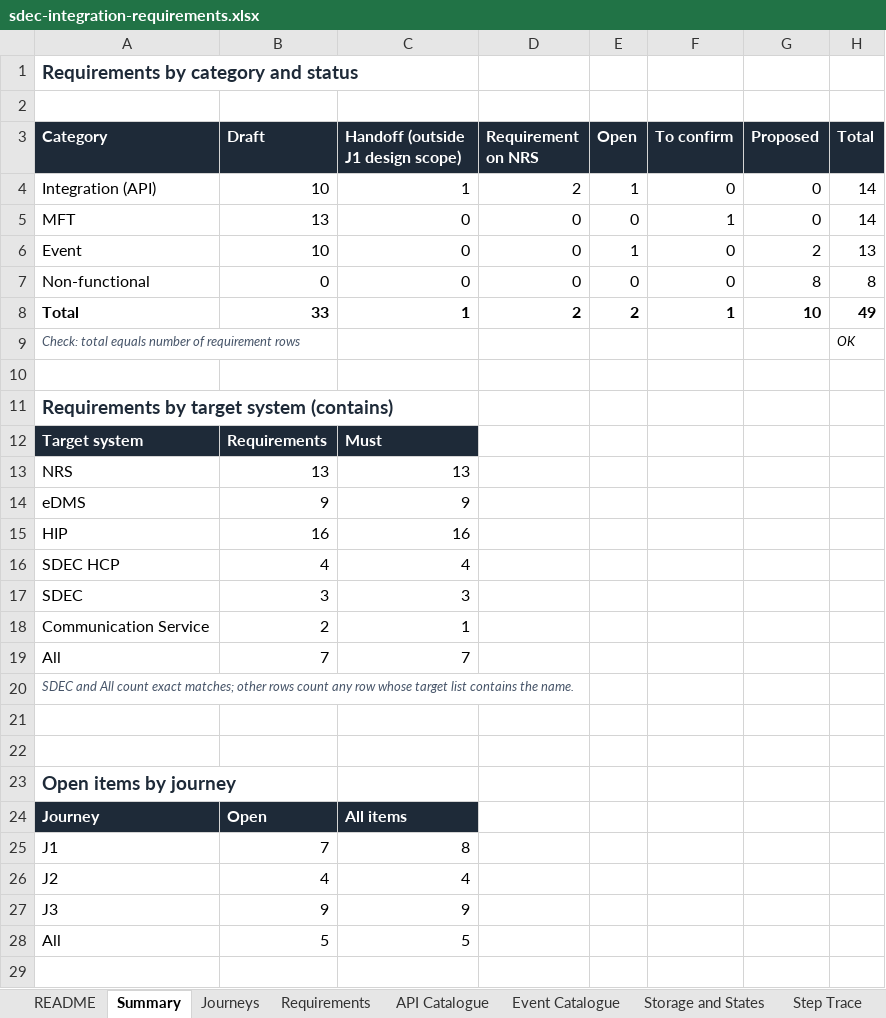
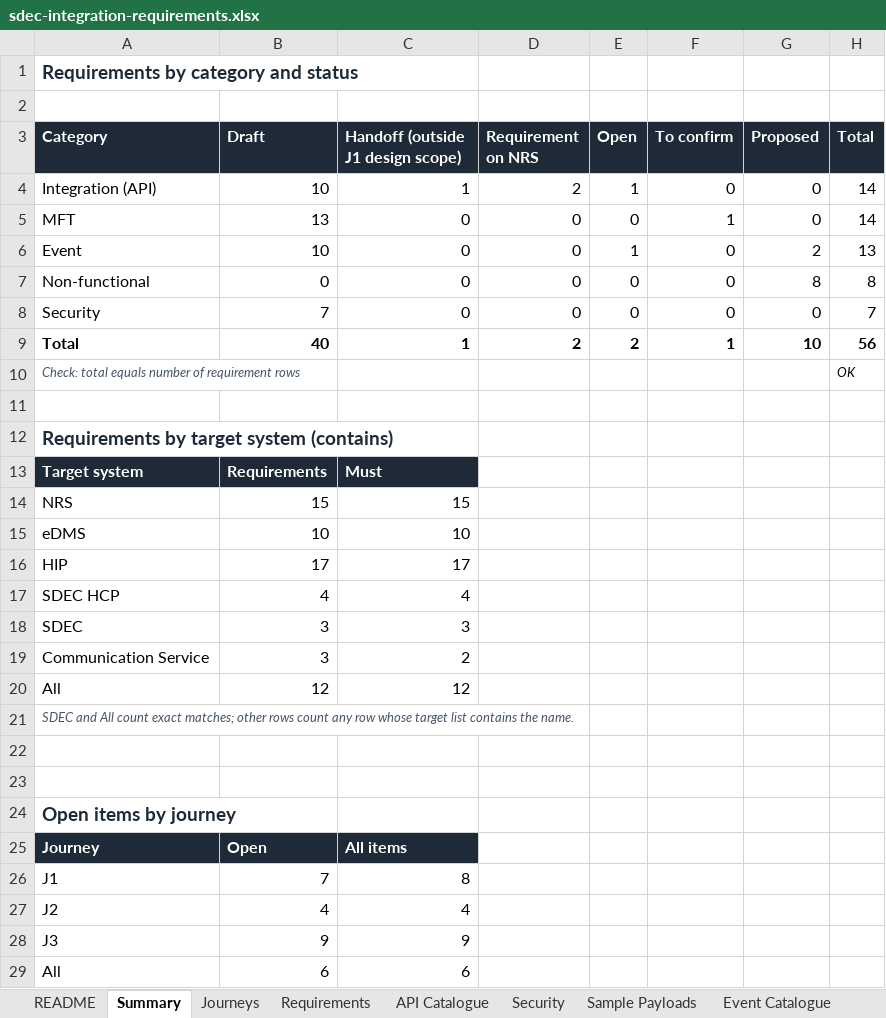
Before and after one commit to odiyo-vimo/fp, an Excel workbook: assets/sdec-integration-requirements.xlsx, sheet Summary, drawn as a sheet; values as stored, in another font and other column widths than the file's, no borders; addresses are those after the commit; the diff names each change by its address in the sheet, - before the commit and + after, or states it on an @@ line.

Commit message:
SDEC SDD v0.2: sample payloads for every API interaction and event; OAuth2 app-to-app security requirements, design and token flow

```diff
--- a/assets/sdec-integration-requirements.xlsx (sheet Summary)
+++ b/assets/sdec-integration-requirements.xlsx (sheet Summary)
+sheet tab: Security
+sheet tab: Sample Payloads
+row 8: Security | 7 | 0 | 0 | 0 | 0 | 0 | 7
-B9 (Draft): 33
+B9 (Draft): 40
-H9 (Total): 49
+H9 (Total): 56
-B14 (Draft): 13
+B14 (Draft): 15
-C14: 13
+C14: 15
-B15 (Draft): 9
+B15 (Draft): 10
-C15: 9
+C15: 10
-B16 (Draft): 16
+B16 (Draft): 17
-C16: 16
+C16: 17
-B19 (Draft): 2
+B19 (Draft): 3
-C19: 1
+C19: 2
-B20 (Draft): 7
+B20 (Draft): 12
-C20: 7
+C20: 12
-B29 (Draft): 5
+B29 (Draft): 6
-C29: 5
+C29: 6
```
Also changed, not shown: sheet Requirements, sheet API Catalogue, sheet Step Trace, sheet Open Items, sheet README, formulas that keep their value, charts or pictures, docs/sdec-integration-requirements.xlsx, 19 other files.
